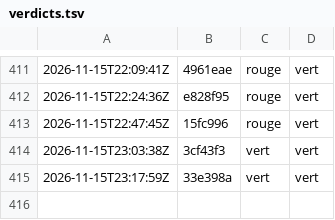
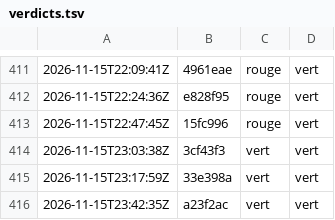
Before and after one commit to g-pliberal/retraitecomptenotionelle, a TSV file: .github/verdicts.tsv, drawn as a sheet; only a part is shown, gaps mark what is left out; the diff names each change by its address in the sheet, - before the commit and + after, or states it on an @@ line.

```diff
--- a/.github/verdicts.tsv
+++ b/.github/verdicts.tsv
+row 416: 2026-11-15T23:42:35Z | a23f2ac | vert | vert
```
Also changed, not shown: .github/durees_suite.tsv, 1 other file.
